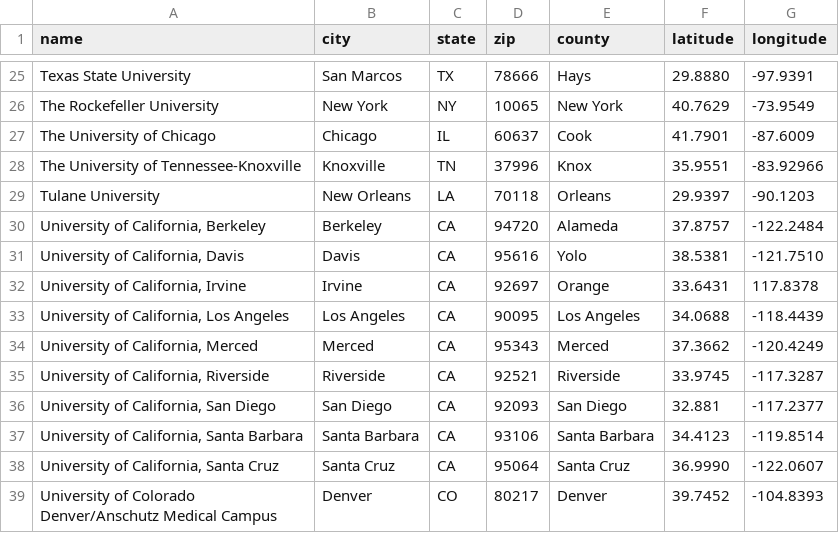
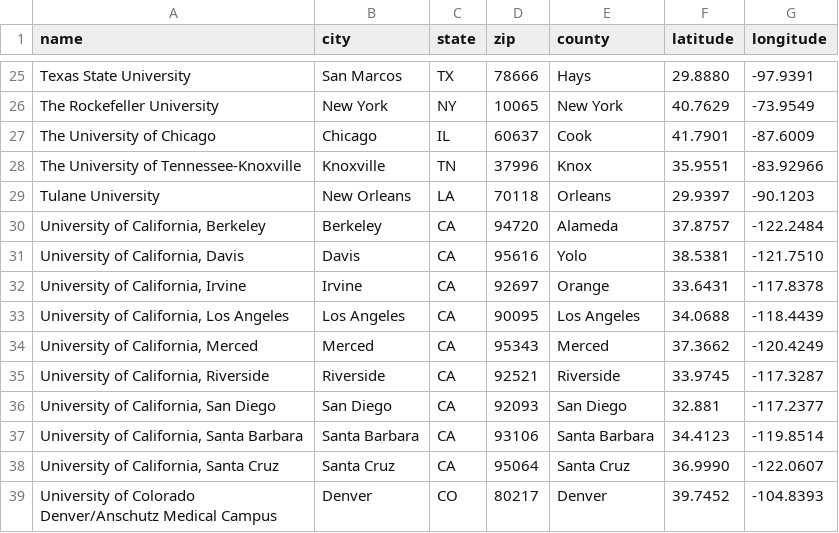
Before and after one commit to pwang697/top-edu-analysis_2AMD20, a CSV file: datasets/world_university_rankings/missingUnisUpdated.csv, drawn as a sheet; only a part is shown, gaps mark what is left out.

```diff
--- a/datasets/world_university_rankings/missingUnisUpdated.csv
+++ b/datasets/world_university_rankings/missingUnisUpdated.csv
@@ -31,3 +31,3 @@ Tulane University,New Orleans,LA,70118,Orleans,29.9397,-90.1203
 "University of California, Davis",Davis,CA,95616,Yolo,38.5381,-121.7510
-"University of California, Irvine",Irvine,CA,92697,Orange,33.6431,117.8378
+"University of California, Irvine",Irvine,CA,92697,Orange,33.6431,-117.8378
 "University of California, Los Angeles",Los Angeles,CA,90095,Los Angeles,34.0688,-118.4439
```
Also changed, not shown: datasets/world_university_rankings/Uni_data_2019.csv, datasets/world_university_rankings/Uni_data_2020.csv.
